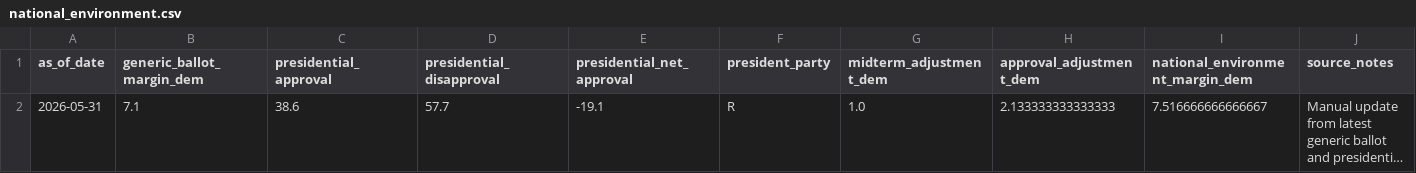
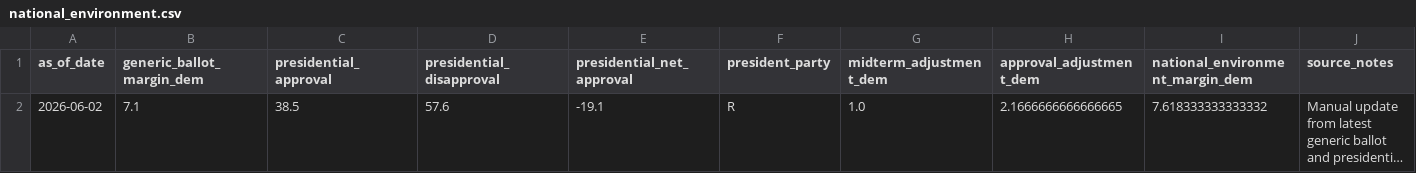
Before and after one commit to benyelin/2026-senate-model, a CSV file: inputs/national_environment.csv, drawn as a sheet; long unchanged cells end in …; the diff names each change by its address in the sheet, - before the commit and + after, or states it on an @@ line.

```diff
--- a/inputs/national_environment.csv
+++ b/inputs/national_environment.csv
-A2 (as_of_date): 2026-05-31
+A2 (as_of_date): 2026-06-02
-C2 (presidential_approval): 38.6
+C2 (presidential_approval): 38.5
-D2 (presidential_disapproval): 57.7
+D2 (presidential_disapproval): 57.6
-H2 (approval_adjustment_dem): 2.133333333333333
+H2 (approval_adjustment_dem): 2.1666666666666665
-I2 (national_environment_margin_dem): 7.516666666666667
+I2 (national_environment_margin_dem): 7.618333333333332
```
Also changed, not shown: inputs/race_inputs.csv, outputs/forecast_summary.csv, 6 other files.
